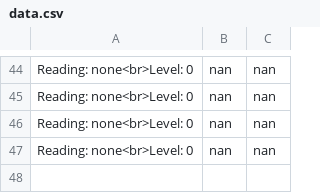
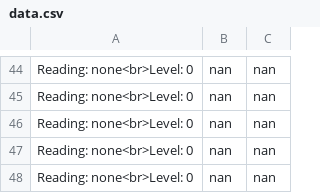
Before and after one commit to usma-sdac/cdm-service-output, a CSV file: data.csv, drawn as a sheet; only a part is shown, gaps mark what is left out.

Commit message:
cdm updating

```diff
--- a/data.csv
+++ b/data.csv
@@ -47 +47,2 @@ Reading: none<br>Level: 0,nan,nan
 Reading: none<br>Level: 0,nan,nan
+Reading: none<br>Level: 0,nan,nan
```
